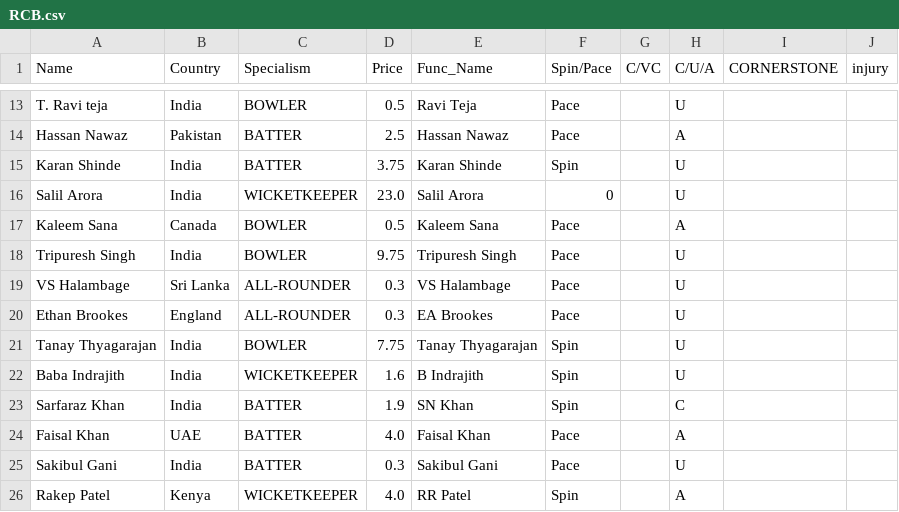
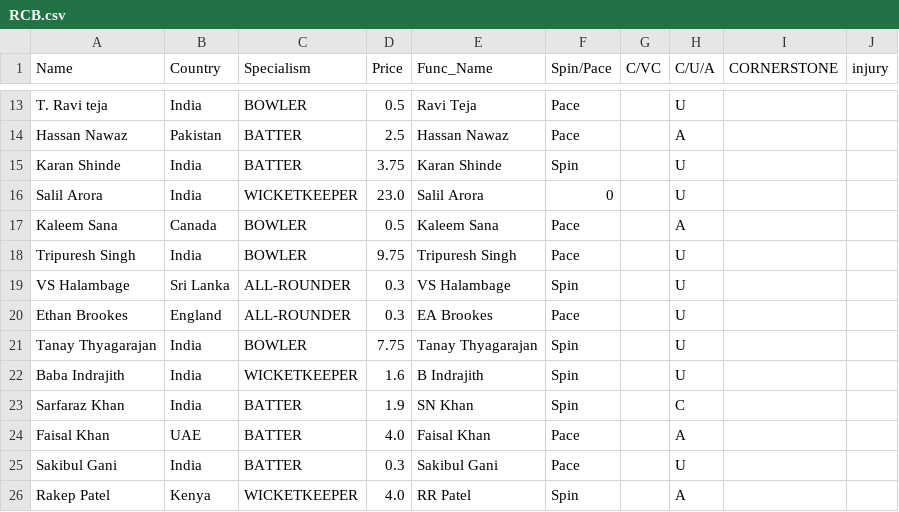
Before and after one commit to RoumyaDas/SPL, a CSV file: SPL/data/Squads/RCB.csv, drawn as a sheet; only a part is shown, gaps mark what is left out.

```diff
--- a/SPL/data/Squads/RCB.csv
+++ b/SPL/data/Squads/RCB.csv
@@ -18,3 +18,3 @@ Kaleem Sana,Canada,BOWLER,0.5,Kaleem Sana,Pace,,A,,
 Tripuresh Singh,India,BOWLER,9.75,Tripuresh Singh,Pace,,U,,
-VS Halambage,Sri Lanka,ALL-ROUNDER,0.3,VS Halambage,Pace,,U,,
+VS Halambage,Sri Lanka,ALL-ROUNDER,0.3,VS Halambage,Spin,,U,,
 Ethan Brookes,England,ALL-ROUNDER,0.3,EA Brookes,Pace,,U,,
```
Also changed, not shown: SPL/data/Squads/MI.csv, SPL/data/Squads/RR.csv.
